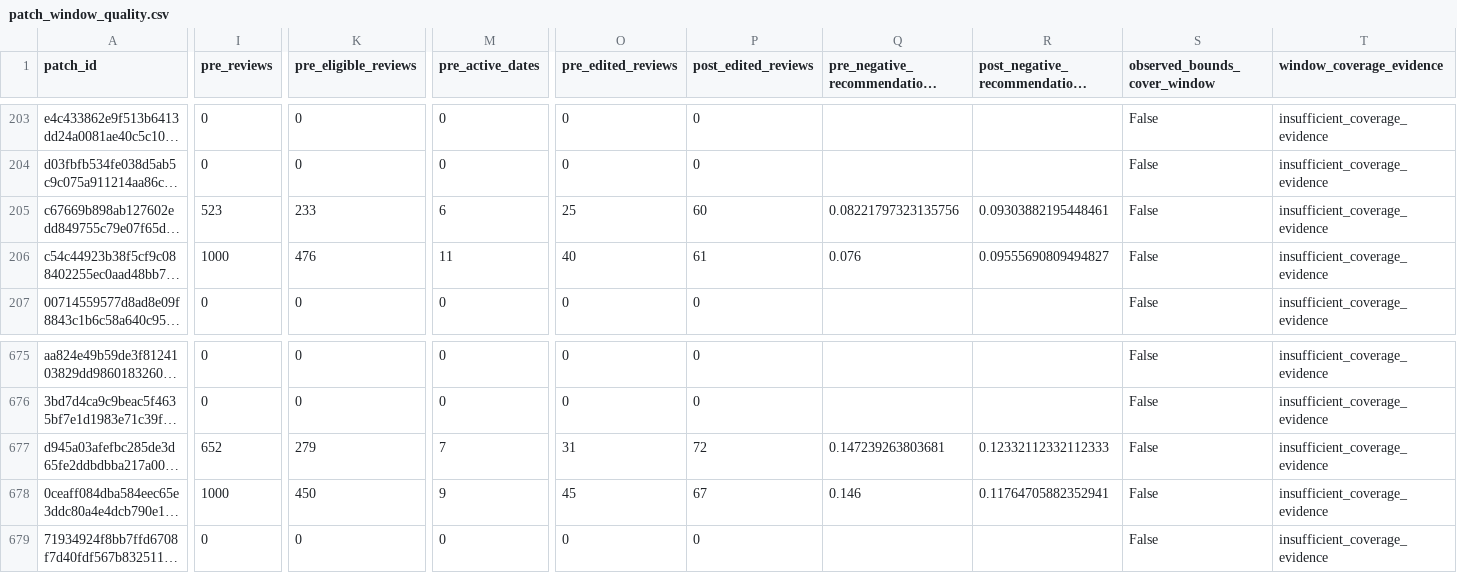
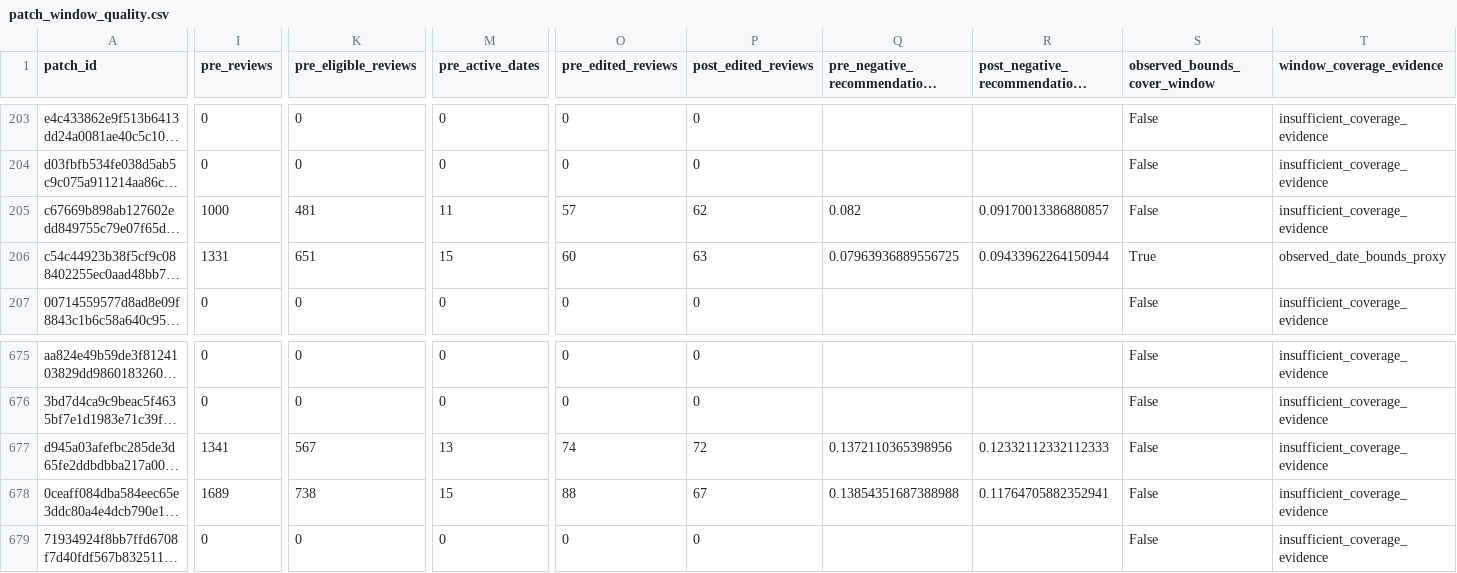
Before and after one commit to SpLasty/Game-review, a CSV file: reports/data_quality/pipeline/patch_window_quality.csv, drawn as a sheet; only a part is shown, gaps mark what is left out; long unchanged cells end in …; the diff covers the shown part only; the diff names each change by its address in the sheet, - before the commit and + after, or states it on an @@ line.

```diff
--- a/reports/data_quality/pipeline/patch_window_quality.csv
+++ b/reports/data_quality/pipeline/patch_window_quality.csv
-I205 (pre_reviews): 523
+I205 (pre_reviews): 1000
-K205 (pre_eligible_reviews): 233
+K205 (pre_eligible_reviews): 481
-M205 (pre_active_dates): 6
+M205 (pre_active_dates): 11
-O205 (pre_edited_reviews): 25
+O205 (pre_edited_reviews): 57
-P205 (post_edited_reviews): 60
+P205 (post_edited_reviews): 62
-Q205: 0.08221797323135756
+Q205: 0.082
-R205: 0.09303882195448461
+R205: 0.09170013386880857
-I206 (pre_reviews): 1000
+I206 (pre_reviews): 1331
-K206 (pre_eligible_reviews): 476
+K206 (pre_eligible_reviews): 651
-M206 (pre_active_dates): 11
+M206 (pre_active_dates): 15
-O206 (pre_edited_reviews): 40
+O206 (pre_edited_reviews): 60
-P206 (post_edited_reviews): 61
+P206 (post_edited_reviews): 63
-Q206: 0.076
+Q206: 0.07963936889556725
-R206: 0.09555690809494827
+R206: 0.09433962264150944
-S206 (observed_bounds_cover_window): False
+S206 (observed_bounds_cover_window): True
-T206 (window_coverage_evidence): insufficient_coverage_evidence
+T206 (window_coverage_evidence): observed_date_bounds_proxy
-I677 (pre_reviews): 652
+I677 (pre_reviews): 1341
-K677 (pre_eligible_reviews): 279
+K677 (pre_eligible_reviews): 567
-M677 (pre_active_dates): 7
+M677 (pre_active_dates): 13
-O677 (pre_edited_reviews): 31
+O677 (pre_edited_reviews): 74
-Q677: 0.147239263803681
+Q677: 0.1372110365398956
-I678 (pre_reviews): 1000
+I678 (pre_reviews): 1689
-K678 (pre_eligible_reviews): 450
+K678 (pre_eligible_reviews): 738
-M678 (pre_active_dates): 9
+M678 (pre_active_dates): 15
-O678 (pre_edited_reviews): 45
+O678 (pre_edited_reviews): 88
-Q678: 0.146
+Q678: 0.13854351687388988
```
Also changed, not shown: 66 edited cells elsewhere in this file, reports/data_quality/pipeline/game_quality_summary.csv, 3 other files.
